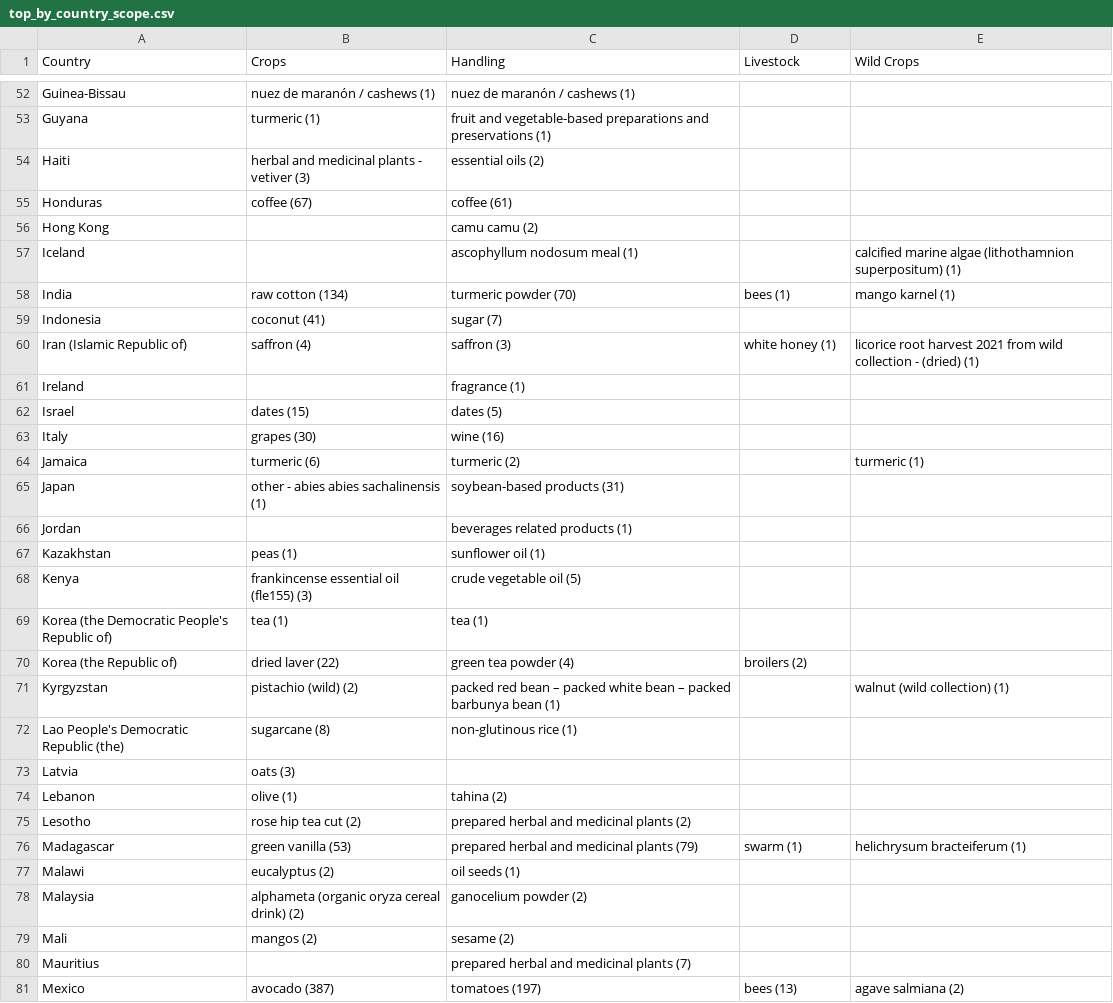
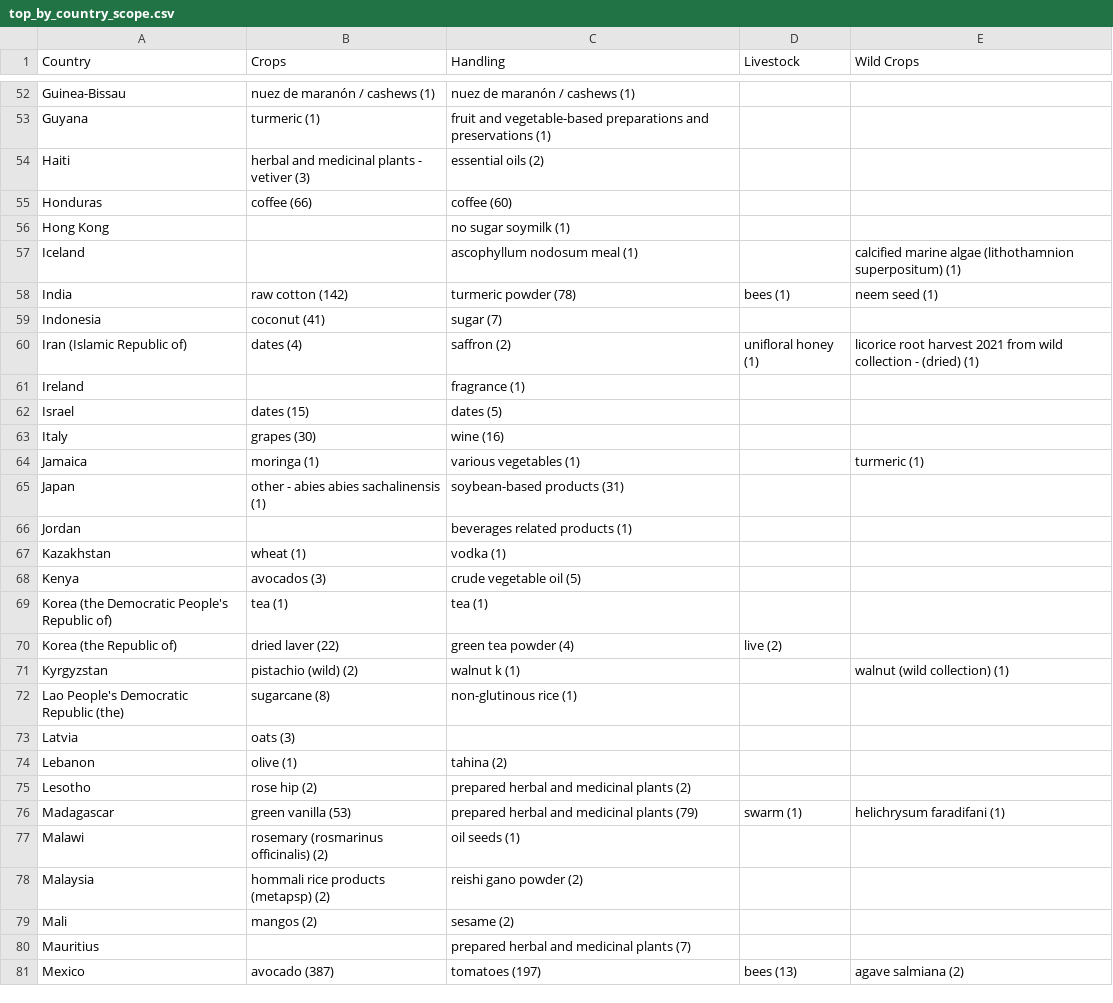
Before and after one commit to danstd/organic_integrity_flask, a CSV file: integrity_app/static/top_by_country_scope.csv, drawn as a sheet; only a part is shown, gaps mark what is left out; the diff covers the shown part only.

```diff
--- a/integrity_app/static/top_by_country_scope.csv
+++ b/integrity_app/static/top_by_country_scope.csv
@@ -54,8 +54,8 @@ Guyana,turmeric (1),fruit and vegetable-based preparations and preservations (1)
 Haiti,herbal and medicinal plants - vetiver (3),essential oils (2),,
-Honduras,coffee (67),coffee (61),,
-Hong Kong,,camu camu (2),,
+Honduras,coffee (66),coffee (60),,
+Hong Kong,,no sugar soymilk (1),,
 Iceland,,ascophyllum nodosum meal (1),,calcified marine algae (lithothamnion superpositum) (1)
-India,raw cotton (134),turmeric powder (70),bees (1),mango karnel (1)
+India,raw cotton (142),turmeric powder (78),bees (1),neem seed (1)
 Indonesia,coconut (41),sugar (7),,
-Iran (Islamic Republic of),saffron (4),saffron (3),white honey (1),licorice root harvest 2021 from wild collection - (dried) (1)
+Iran (Islamic Republic of),dates (4),saffron (2),unifloral honey (1),licorice root harvest 2021 from wild collection - (dried) (1)
 Ireland,,fragrance (1),,
@@ -63,10 +63,10 @@ Israel,dates (15),dates (5),,
 Italy,grapes (30),wine (16),,
-Jamaica,turmeric (6),turmeric (2),,turmeric (1)
+Jamaica,moringa (1),various vegetables (1),,turmeric (1)
 Japan,other - abies abies sachalinensis (1),soybean-based products (31),,
 Jordan,,beverages related products (1),,
-Kazakhstan,peas (1),sunflower oil (1),,
-Kenya,frankincense essential oil (fle155) (3),crude vegetable oil (5),,
+Kazakhstan,wheat (1),vodka (1),,
+Kenya,avocados (3),crude vegetable oil (5),,
 Korea (the Democratic People's Republic of),tea (1),tea (1),,
-Korea (the Republic of),dried laver (22),green tea powder (4),broilers (2),
-Kyrgyzstan,pistachio (wild) (2),packed red bean – packed white bean – packed barbunya bean (1),,walnut (wild collection) (1)
+Korea (the Republic of),dried laver (22),green tea powder (4),live (2),
+Kyrgyzstan,pistachio (wild) (2),walnut k (1),,walnut (wild collection) (1)
 Lao People's Democratic Republic (the),sugarcane (8),non-glutinous rice (1),,
@@ -74,6 +74,6 @@ Latvia,oats (3),,,
 Lebanon,olive (1),tahina (2),,
-Lesotho,rose hip tea cut (2),prepared herbal and medicinal plants (2),,
-Madagascar,green vanilla (53),prepared herbal and medicinal plants (79),swarm (1),helichrysum bracteiferum (1)
-Malawi,eucalyptus (2),oil seeds (1),,
-Malaysia,alphameta (organic oryza cereal drink) (2),ganocelium powder (2),,
+Lesotho,rose hip (2),prepared herbal and medicinal plants (2),,
+Madagascar,green vanilla (53),prepared herbal and medicinal plants (79),swarm (1),helichrysum faradifani (1)
+Malawi,rosemary (rosmarinus officinalis) (2),oil seeds (1),,
+Malaysia,hommali rice products (metapsp) (2),reishi gano powder (2),,
 Mali,mangos (2),sesame (2),,
```
Also changed, not shown: 74 edited cells elsewhere in this file, integrity_app/static/op_status_country.csv, integrity_app/static/scopes_combo.csv, 20 other files.
